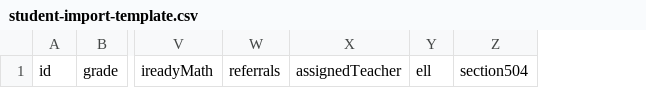
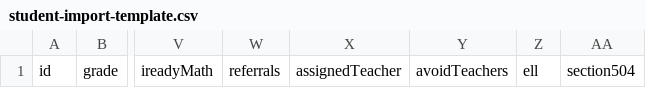
Before and after one commit to brisonharvey/elementary-classroom-list-engine, a CSV file: public/student-import-template.csv, drawn as a sheet; only a part is shown, gaps mark what is left out; the diff names each change by its address in the sheet, - before the commit and + after, or states it on an @@ line.

Commit message:
Adding persistent no-contact and teacher avoidance

```diff
--- a/public/student-import-template.csv
+++ b/public/student-import-template.csv
+column Y, row 1: avoidTeachers
```
Also changed, not shown: public/sample-students.csv, 20 other files.
